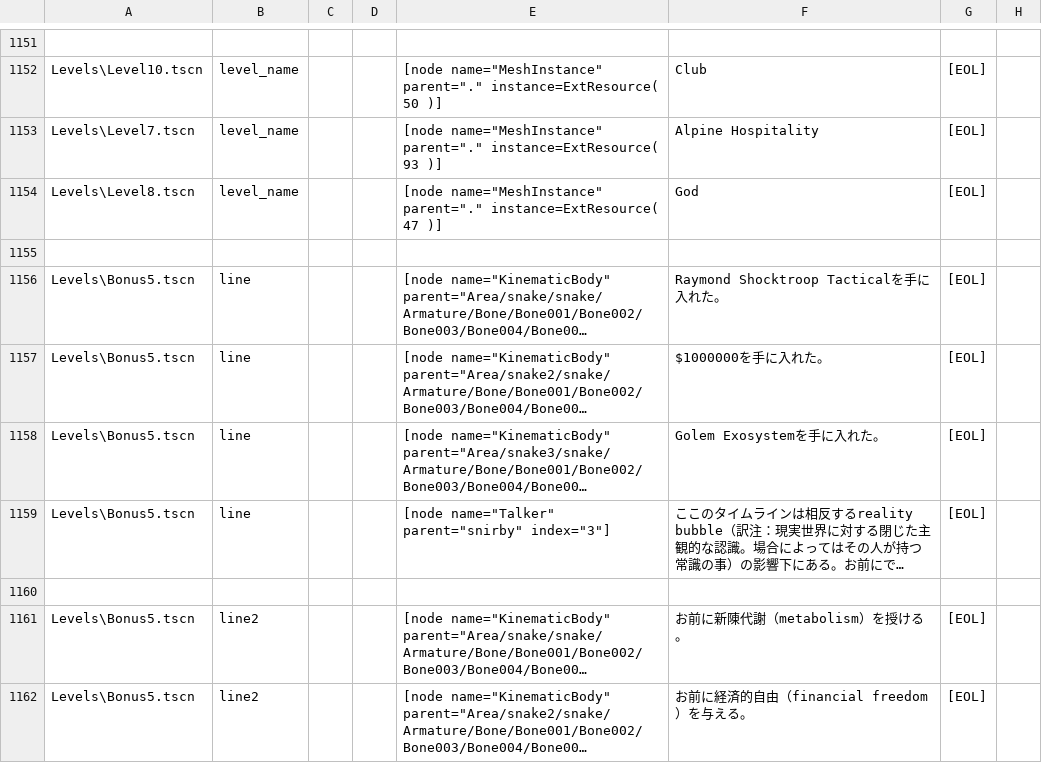
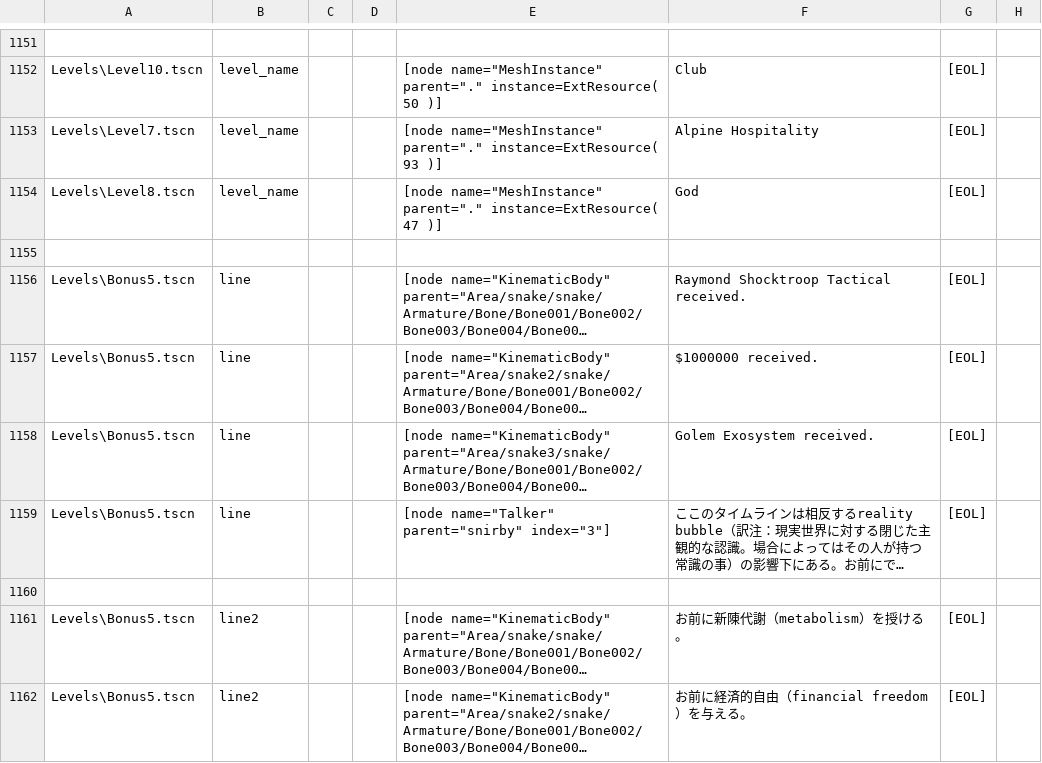
Before and after one commit to pentad0/translation-jp-Cruelty-Squad, a TSV file: tsv/Cruelty-Squad_text_Japanese.tsv, drawn as a sheet; only a part is shown, gaps mark what is left out; long unchanged cells end in …; the diff names each change by its address in the sheet, - before the commit and + after, or states it on an @@ line.

```diff
--- a/tsv/Cruelty-Squad_text_Japanese.tsv
+++ b/tsv/Cruelty-Squad_text_Japanese.tsv
-F1156: Raymond Shocktroop Tacticalを手に入れた。
+F1156: Raymond Shocktroop Tactical received.
-F1157: $1000000を手に入れた。
+F1157: $1000000 received.
-F1158: Golem Exosystemを手に入れた。
+F1158: Golem Exosystem received.
```
Also changed, not shown: 1 other file.
